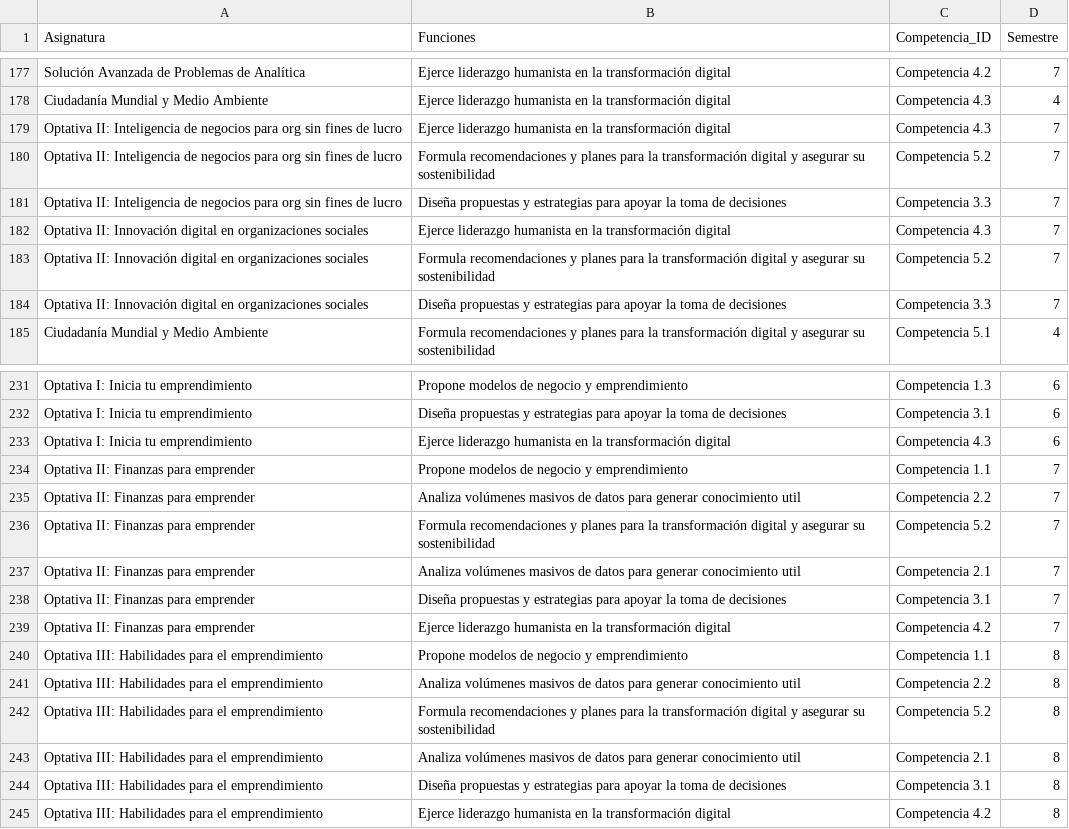
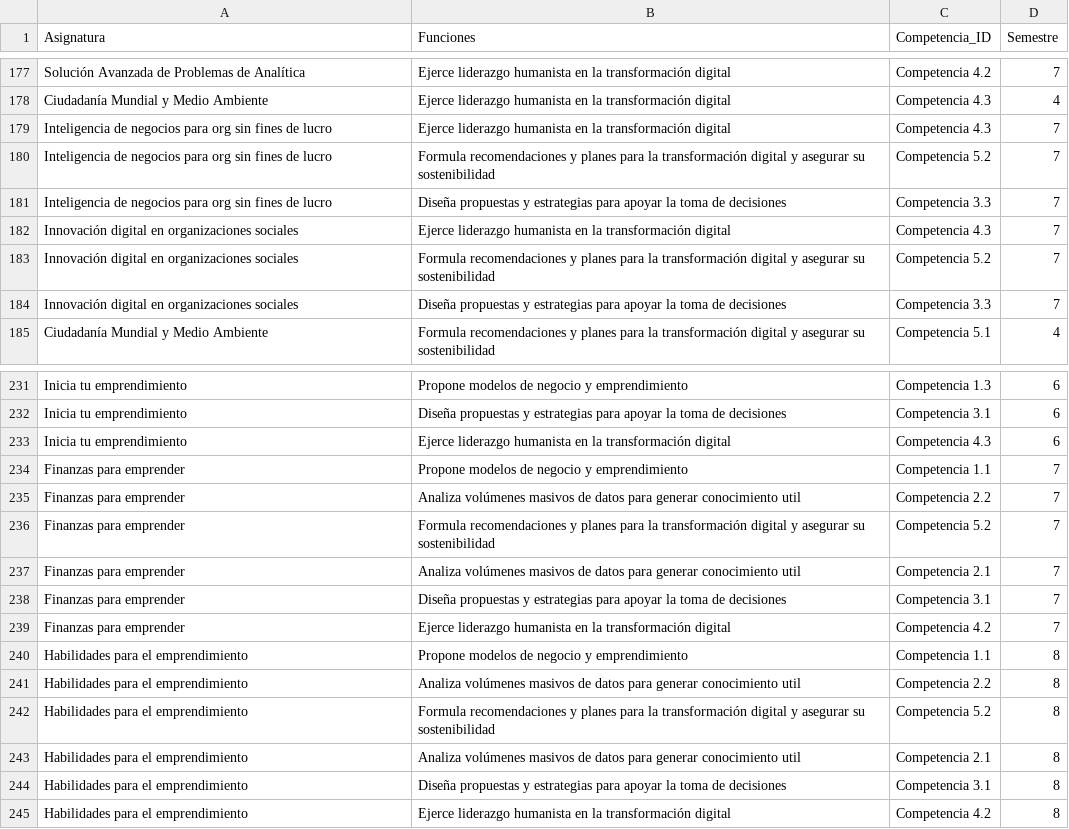
Before and after one commit to jcorrean/LAND, a CSV file: Lista_de_aristas.csv, drawn as a sheet; only a part is shown, gaps mark what is left out; the diff covers the shown part only; the diff names each change by its address in the sheet, - before the commit and + after, or states it on an @@ line.

```diff
--- a/Lista_de_aristas.csv
+++ b/Lista_de_aristas.csv
-A179:A181 (Asignatura): Optativa II: Inteligencia de…
+A179:A181 (Asignatura): Inteligencia de…
-A182:A184 (Asignatura): Optativa II: Innovación digital…
+A182:A184 (Asignatura): Innovación digital…
-A231:A233 (Asignatura): Optativa I: Inicia tu emprendimiento
+A231:A233 (Asignatura): Inicia tu emprendimiento
-A234:A239 (Asignatura): Optativa II: Finanzas para emprender
+A234:A239 (Asignatura): Finanzas para emprender
-A240:A245 (Asignatura): Optativa III: Habilidades para el emprendimiento
+A240:A245 (Asignatura): Habilidades para el emprendimiento
```
Also changed, not shown: 37 edited cells elsewhere in this file.
